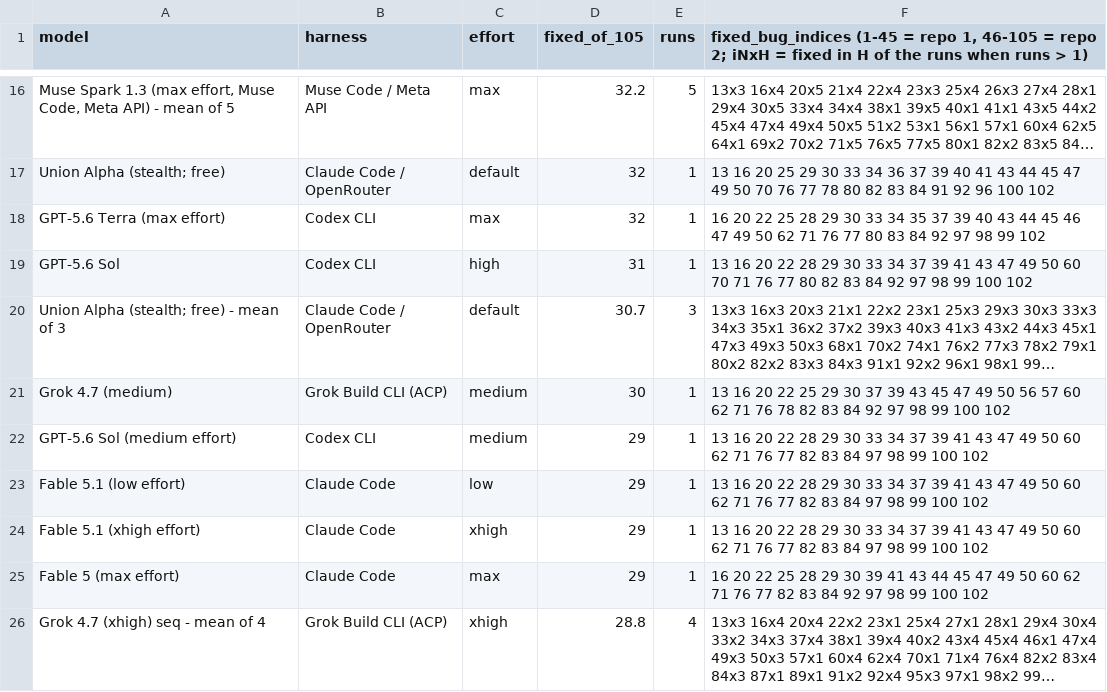
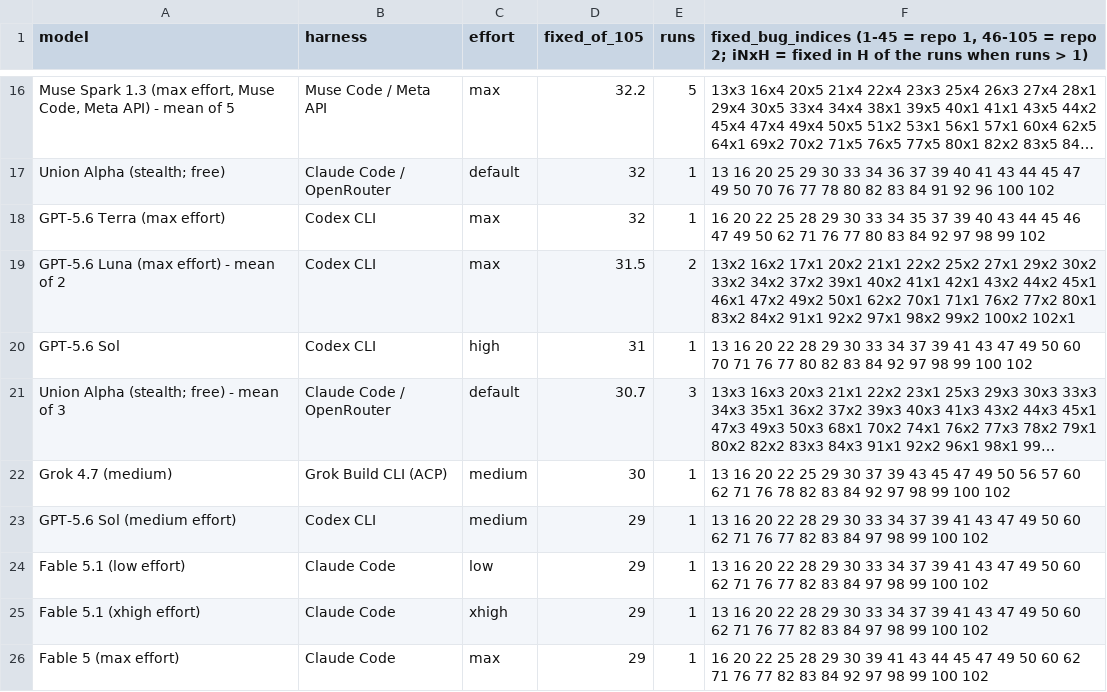
Before and after one commit to pauljones0/BBBB, a CSV file: results/coverage.csv, drawn as a sheet; only a part is shown, gaps mark what is left out; the shorter side is filled out with more unchanged rows; long unchanged cells end in ….

```diff
--- a/results/coverage.csv
+++ b/results/coverage.csv
@@ -18,2 +18,3 @@ Union Alpha (stealth; free),Claude Code / OpenRouter,default,32,1,13 16 20 25 29
 GPT-5.6 Terra (max effort),Codex CLI,max,32,1,16 20 22 25 28 29 30 33 34 35 37 39 40 43 44 45 46 47 49 50 62 71 76 77 80 83 84 92 97 98 99 102
+GPT-5.6 Luna (max effort) - mean of 2,Codex CLI,max,31.5,2,13x2 16x2 17x1 20x2 21x1 22x2 25x2 27x1 29x2 30x2 33x2 34x2 37x2 39x1 40x2 41x1 42x1 43x2 44x2 45x1 46x1 47x2 49x2 50x1 62x2 70x1 71x1 76x2 77x2 80x1 83x2 84x2 91x1 92x2 97x1 98x2 99x2 100x2 102x1
 GPT-5.6 Sol,Codex CLI,high,31,1,13 16 20 22 28 29 30 33 34 37 39 41 43 47 49 50 60 70 71 76 77 80 82 83 84 92 97 98 99 100 102
```
Also changed, not shown: results/combined-scoreboard.csv, results/repo1-metrics.csv, 10 other files.
